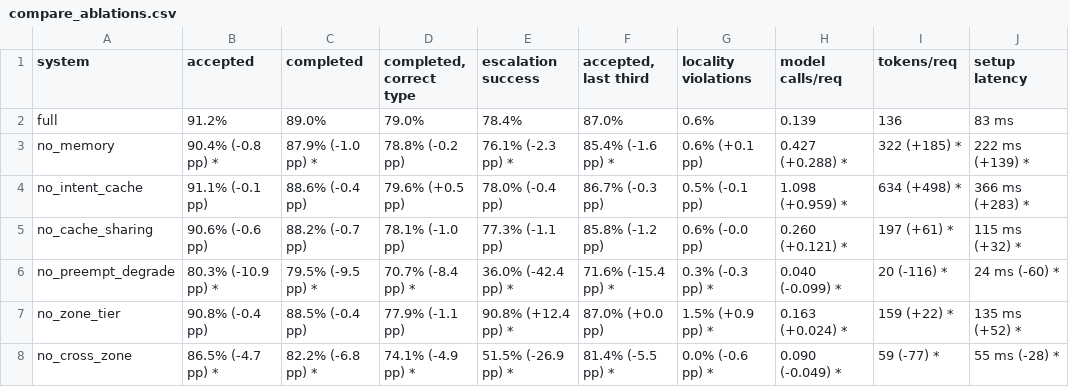
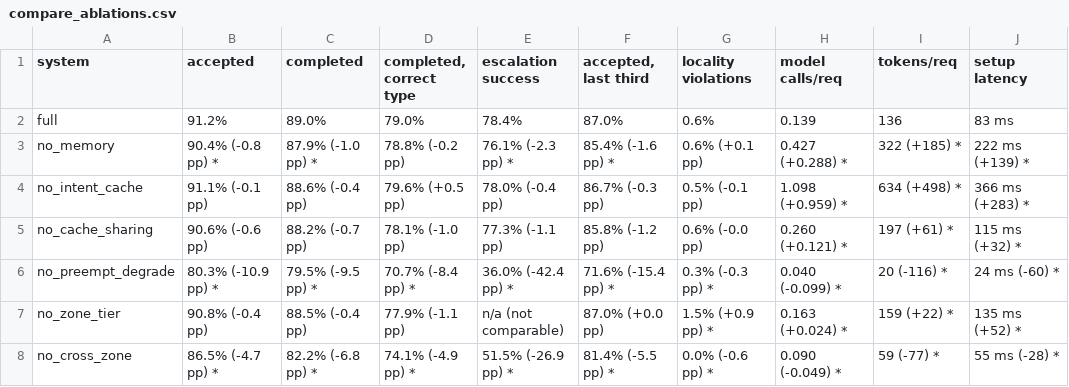
Before and after one commit to Sreelakshmip-25phd/Edge-Orch, a CSV file: results/medium/tables/compare_ablations.csv, drawn as a sheet.

```diff
--- a/results/medium/tables/compare_ablations.csv
+++ b/results/medium/tables/compare_ablations.csv
@@ -6,3 +6,3 @@ no_cache_sharing,90.6% (-0.6 pp),88.2% (-0.7 pp),78.1% (-1.0 pp),77.3% (-1.1 pp)
 no_preempt_degrade,80.3% (-10.9 pp) *,79.5% (-9.5 pp) *,70.7% (-8.4 pp) *,36.0% (-42.4 pp) *,71.6% (-15.4 pp) *,0.3% (-0.3 pp) *,0.040 (-0.099) *,20 (-116) *,24 ms (-60) *
-no_zone_tier,90.8% (-0.4 pp),88.5% (-0.4 pp),77.9% (-1.1 pp),90.8% (+12.4 pp) *,87.0% (+0.0 pp),1.5% (+0.9 pp) *,0.163 (+0.024) *,159 (+22) *,135 ms (+52) *
+no_zone_tier,90.8% (-0.4 pp),88.5% (-0.4 pp),77.9% (-1.1 pp),n/a (not comparable),87.0% (+0.0 pp),1.5% (+0.9 pp) *,0.163 (+0.024) *,159 (+22) *,135 ms (+52) *
 no_cross_zone,86.5% (-4.7 pp) *,82.2% (-6.8 pp) *,74.1% (-4.9 pp) *,51.5% (-26.9 pp) *,81.4% (-5.5 pp) *,0.0% (-0.6 pp) *,0.090 (-0.049) *,59 (-77) *,55 ms (-28) *
```
Also changed, not shown: results/medium/tables/all_metrics_mean.csv, results/medium/tables/compare_baselines.csv, 9 other files.
